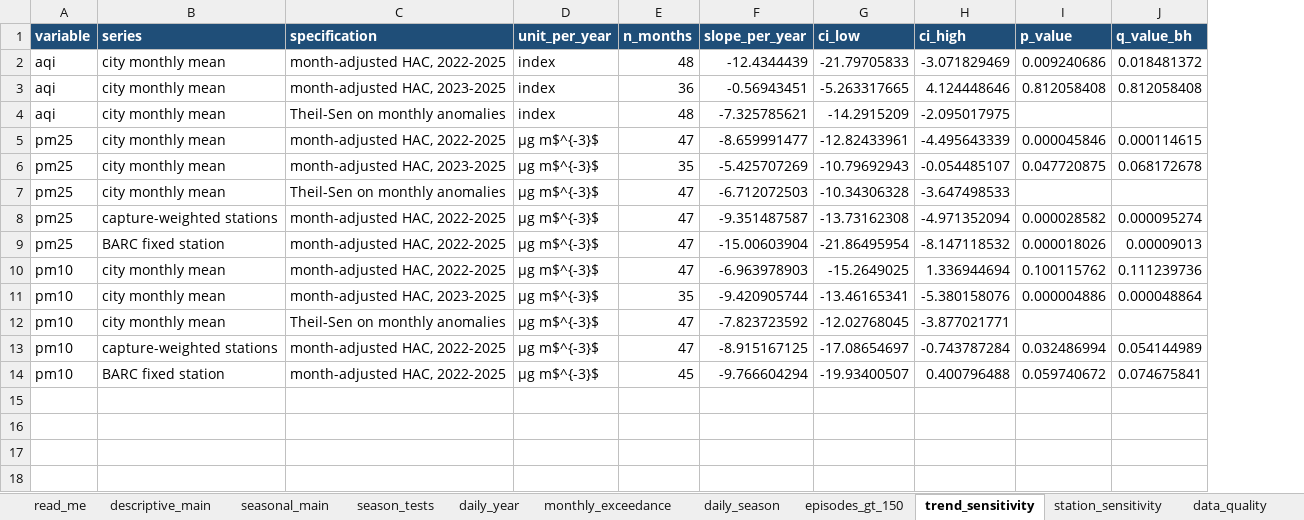
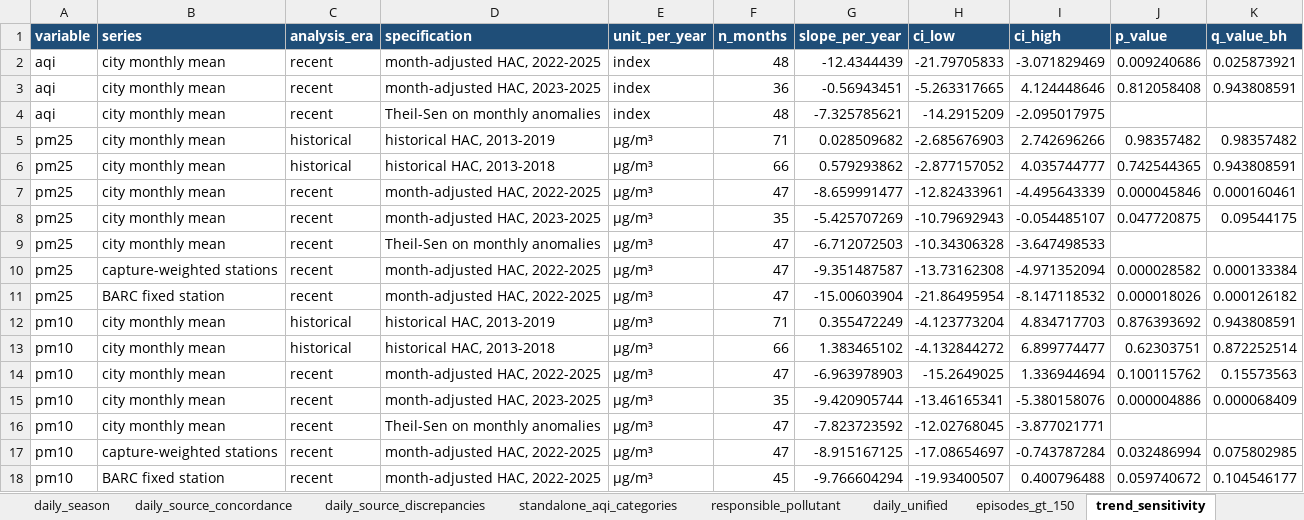
Before and after one commit to awnonbhowmik/dhaka-aqi, an Excel workbook: analysis/dhaka_doe_analysis.xlsx, sheet trend_sensitivity, drawn as a sheet; values as stored, in another font and other column widths than the file's, no borders; addresses are those after the commit; the diff names each change by its address in the sheet, - before the commit and + after, or states it on an @@ line.

Commit message:
Expand Dhaka AQI research analysis and publication outputs
Integrate the full daily and monthly DoE evidence into a broader reproducible analysis with episode persistence, station heterogeneity, multi-pollutant structure, trend sensitivity, and carefully bounded demographic and forest context.

Regenerate the analysis workbook and eight publication figures; expand the manuscript to a 20-page, 35-reference research draft; add author details; simplify mathematical typography; and apply monochrome, justified Word-style formatting.

Strengthen acceptance coverage for the expanded outputs and bibliography, consolidate project documentation, and remove obsolete Markdown files that no longer serve the research workflow.

```diff
--- a/analysis/dhaka_doe_analysis.xlsx (sheet trend_sensitivity)
+++ b/analysis/dhaka_doe_analysis.xlsx (sheet trend_sensitivity)
+sheet tab: daily_source_concordance
+sheet tab: daily_source_discrepancies
+sheet tab: standalone_aqi_categories
+sheet tab: responsible_pollutant
+sheet tab: daily_unified
+column C (analysis_era), rows 2-4: all recent; rows 7-11: all recent; rows 14-18: all recent
-K2 (q_value_bh): 0.018481372
+K2 (q_value_bh): 0.025873921
-K3 (q_value_bh): 0.812058408
+K3 (q_value_bh): 0.943808591
+row 5: pm25 | city monthly mean | historical | historical HAC, 2013-2019 | µg/m³ | 71 | 0.028509682 | -2.685676903 | 2.742696266 | 0.98357482 | 0.98357482
+row 6: pm25 | city monthly mean | historical | historical HAC, 2013-2018 | µg/m³ | 66 | 0.579293862 | -2.877157052 | 4.035744777 | 0.742544365 | 0.943808591
-E7:E11 (unit_per_year): µg m$^{-3}$
+E7:E11 (unit_per_year): µg/m³
-K7 (q_value_bh): 0.000114615
+K7 (q_value_bh): 0.000160461
-K8 (q_value_bh): 0.068172678
+K8 (q_value_bh): 0.09544175
-K10 (q_value_bh): 0.000095274
+K10 (q_value_bh): 0.000133384
-K11 (q_value_bh): 0.00009013
+K11 (q_value_bh): 0.000126182
+row 12: pm10 | city monthly mean | historical | historical HAC, 2013-2019 | µg/m³ | 71 | 0.355472249 | -4.123773204 | 4.834717703 | 0.876393692 | 0.943808591
+row 13: pm10 | city monthly mean | historical | historical HAC, 2013-2018 | µg/m³ | 66 | 1.383465102 | -4.132844272 | 6.899774477 | 0.62303751 | 0.872252514
-E14:E18 (unit_per_year): µg m$^{-3}$
+E14:E18 (unit_per_year): µg/m³
-K14 (q_value_bh): 0.111239736
+K14 (q_value_bh): 0.15573563
-K15 (q_value_bh): 0.000048864
+K15 (q_value_bh): 0.000068409
-K17 (q_value_bh): 0.054144989
+K17 (q_value_bh): 0.075802985
-K18 (q_value_bh): 0.074675841
+K18 (q_value_bh): 0.104546177
```
Also changed, not shown: sheet station_sensitivity, sheet monthly_exceedance, sheet episodes_gt_150, sheet daily_year, sheet daily_season, sheet seasonal_main, 3 more sheets, other sheet tabs, 20 other files.
